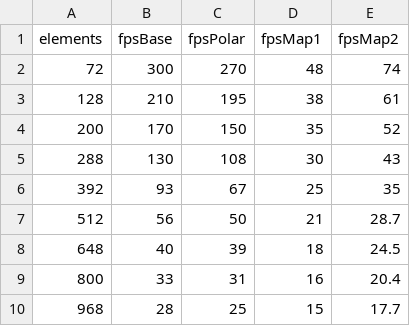
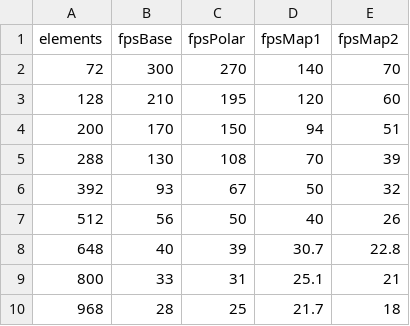
Before and after one commit to SofaDefrost/Shell, a CSV file: Doc/VRIPHYS2012/fps.csv, drawn as a sheet.

```diff
--- a/Doc/VRIPHYS2012/fps.csv
+++ b/Doc/VRIPHYS2012/fps.csv
@@ -1,10 +1,10 @@
 elements,fpsBase,fpsPolar,fpsMap1,fpsMap2
-72,300,270,48,74
-128,210,195,38,61
-200,170,150,35,52
-288,130,108,30,43
-392,93,67,25,35
-512,56,50,21,28.7
-648,40,39,18,24.5
-800,33,31,16,20.4
-968,28,25,15,17.7
+72,300,270,140,70
+128,210,195,120,60
+200,170,150,94,51
+288,130,108,70,39
+392,93,67,50,32
+512,56,50,40,26
+648,40,39,30.7,22.8
+800,33,31,25.1,21
+968,28,25,21.7,18
```
Also changed, not shown: 2 other files.
